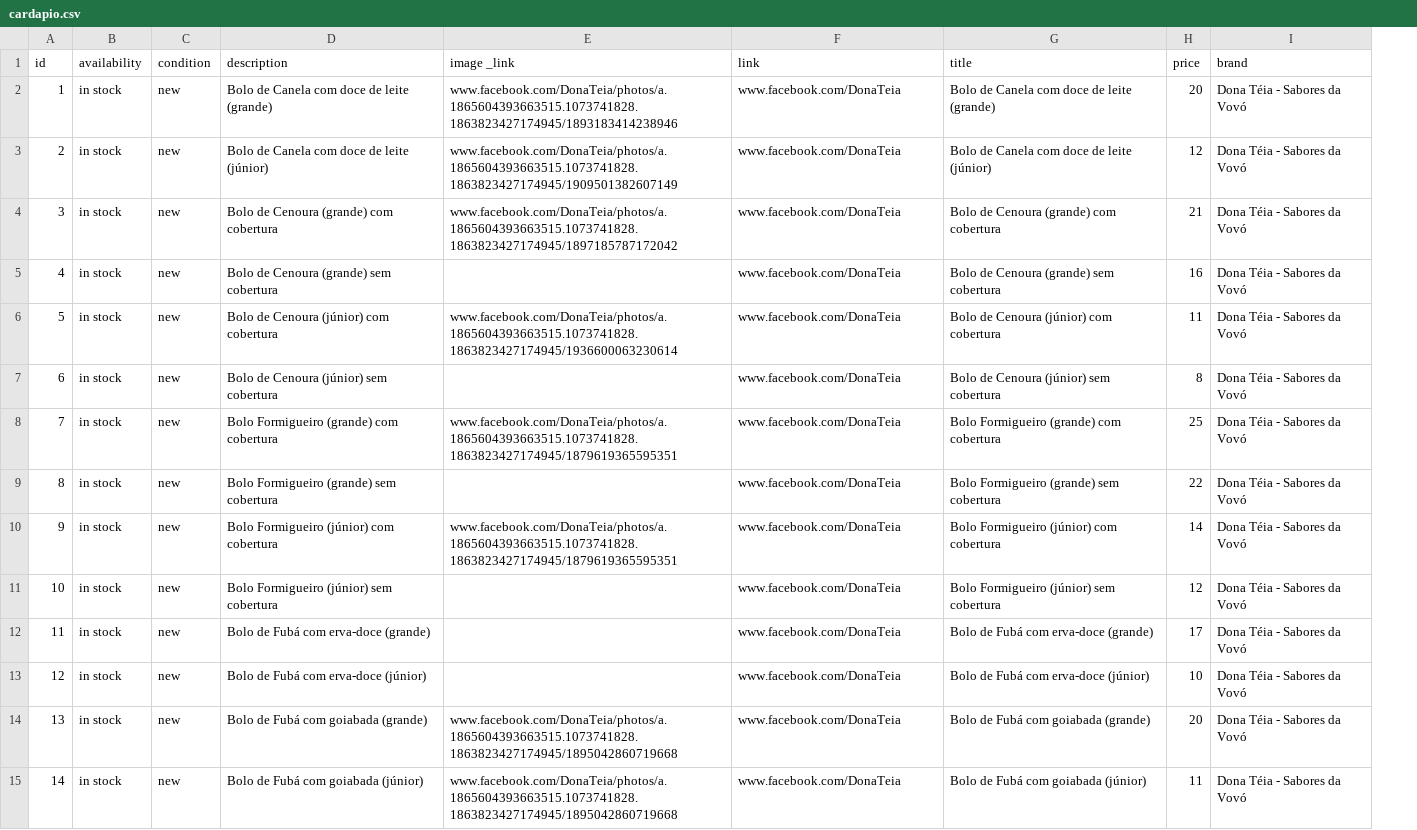
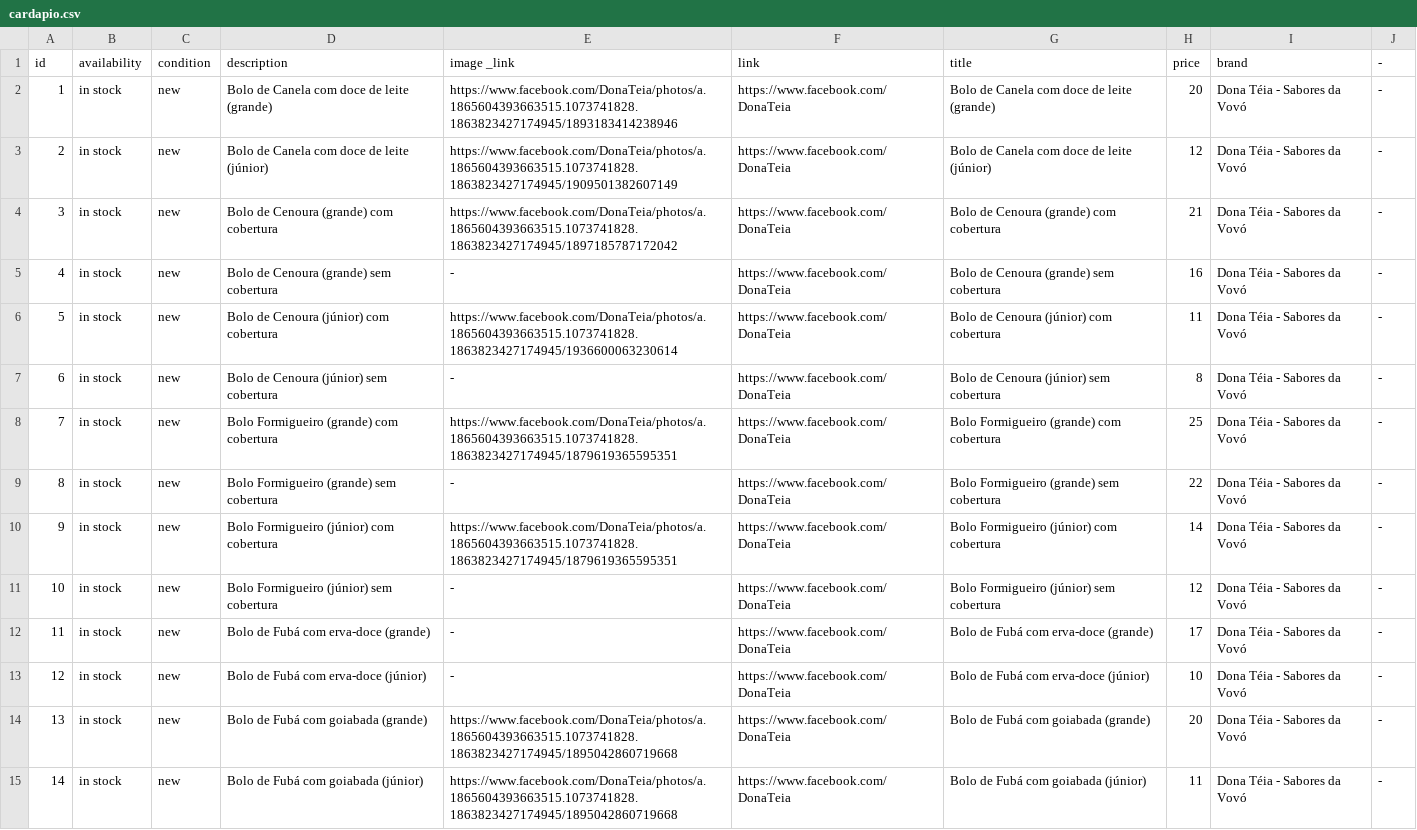
Before and after one commit to Deizo/DonaTeia, a CSV file: cardapio.csv, drawn as a sheet; only a part is shown; the diff covers the shown part only; the diff names each change by its address in the sheet, - before the commit and + after, or states it on an @@ line.

Commit message:
Update cardapio.csv

```diff
--- a/cardapio.csv
+++ b/cardapio.csv
+column J (-), rows 2-15: all -
-E2 (image _link): www.facebook.com/DonaTeia/photos/a.1865604393663515.1073741828.1863823427174945/1893183414238946
+E2 (image _link): https://www.facebook.com/DonaTeia/photos/a.1865604393663515.1073741828.1863823427174945/1893183414238946
-F2:F15 (link): www.facebook.com/DonaTeia
+F2:F15 (link): https://www.facebook.com/DonaTeia
-E3 (image _link): www.facebook.com/DonaTeia/photos/a.1865604393663515.1073741828.1863823427174945/1909501382607149
+E3 (image _link): https://www.facebook.com/DonaTeia/photos/a.1865604393663515.1073741828.1863823427174945/1909501382607149
-E4 (image _link): www.facebook.com/DonaTeia/photos/a.1865604393663515.1073741828.1863823427174945/1897185787172042
+E4 (image _link): https://www.facebook.com/DonaTeia/photos/a.1865604393663515.1073741828.1863823427174945/1897185787172042
-E5 (image _link): (empty)
+E5 (image _link): -
-E6 (image _link): www.facebook.com/DonaTeia/photos/a.1865604393663515.1073741828.1863823427174945/1936600063230614
+E6 (image _link): https://www.facebook.com/DonaTeia/photos/a.1865604393663515.1073741828.1863823427174945/1936600063230614
-E7 (image _link): (empty)
+E7 (image _link): -
-E8 (image _link): www.facebook.com/DonaTeia/photos/a.1865604393663515.1073741828.1863823427174945/1879619365595351
+E8 (image _link): https://www.facebook.com/DonaTeia/photos/a.1865604393663515.1073741828.1863823427174945/1879619365595351
-E9 (image _link): (empty)
+E9 (image _link): -
-E10 (image _link): www.facebook.com/DonaTeia/photos/a.1865604393663515.1073741828.1863823427174945/1879619365595351
+E10 (image _link): https://www.facebook.com/DonaTeia/photos/a.1865604393663515.1073741828.1863823427174945/1879619365595351
-E11:E13 (image _link): (empty)
+E11:E13 (image _link): -
-E14:E15 (image _link): www.facebook.com/DonaTeia/photos/a.1865604393663515.1073741828.1863823427174945/1895042860719668
+E14:E15 (image _link): https://www.facebook.com/DonaTeia/photos/a.1865604393663515.1073741828.1863823427174945/1895042860719668
```
Also changed, not shown: 46 edited cells elsewhere in this file.
